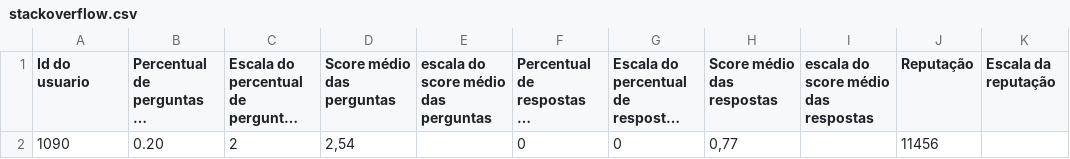
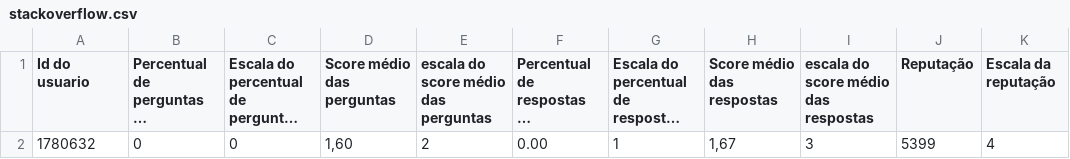
Before and after one commit to Luizgizus/TISVI, a CSV file: StackOverflow/stackoverflow.csv, drawn as a sheet; long unchanged cells end in …; removed rows and columns are numbered as before the commit, all else as after; the diff names each change by its address in the sheet, - before the commit and + after, or states it on an @@ line.

Commit message:
inserindo escalas no stackoverflow w rodando um teste

```diff
--- a/StackOverflow/stackoverflow.csv
+++ b/StackOverflow/stackoverflow.csv
-row 2: 1090 | 0.20 | 2 | 2,54 |  | 0 | 0 | 0,77 |  | 11456
+row 2: 1780632 | 0 | 0 | 1,60 | 2 | 0.00 | 1 | 1,67 | 3 | 5399 | 4
```
Also changed, not shown: 24 other files.
